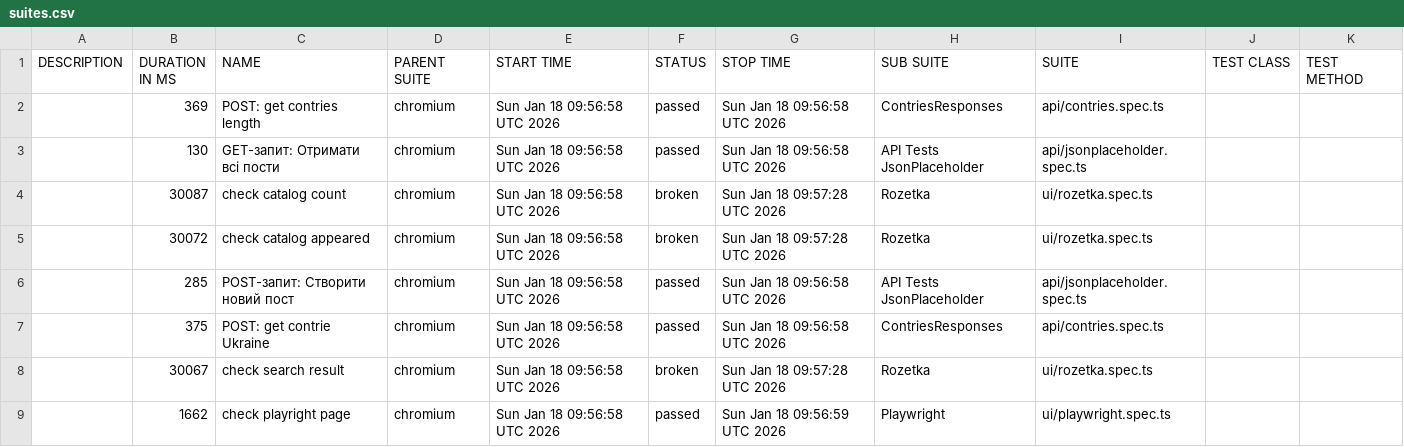
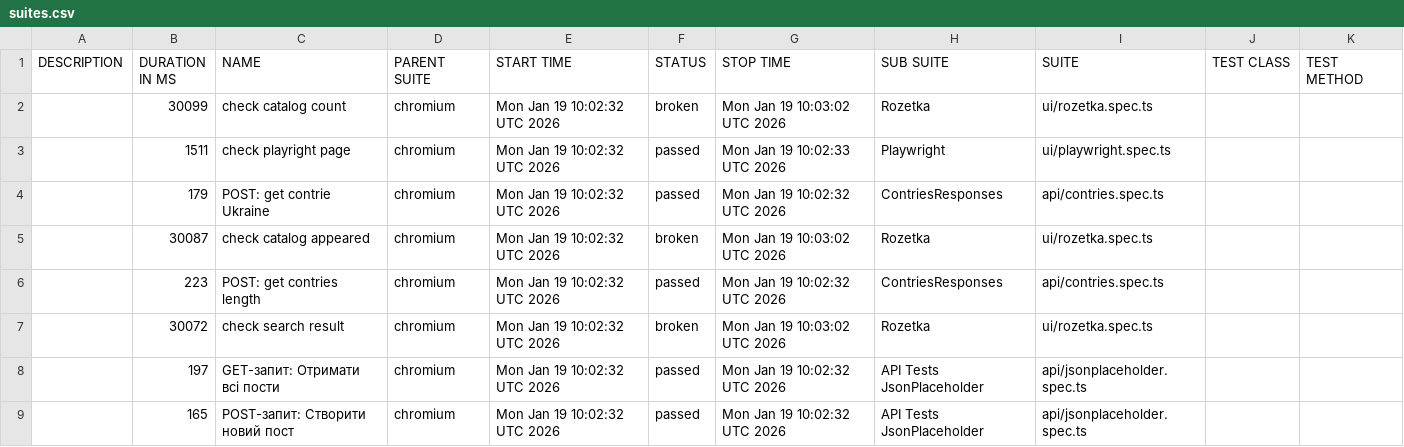
Before and after one commit to Vanecheek/new_IVAN_tests_playwrite, a CSV file: data/suites.csv, drawn as a sheet.

```diff
--- a/data/suites.csv
+++ b/data/suites.csv
@@ -1,9 +1,9 @@
 "DESCRIPTION","DURATION IN MS","NAME","PARENT SUITE","START TIME","STATUS","STOP TIME","SUB SUITE","SUITE","TEST CLASS","TEST METHOD"
-"","369","POST: get contries length","chromium","Sun Jan 18 09:56:58 UTC 2026","passed","Sun Jan 18 09:56:58 UTC 2026","ContriesResponses","api/contries.spec.ts","",""
-"","130","GET-запит: Отримати всі пости","chromium","Sun Jan 18 09:56:58 UTC 2026","passed","Sun Jan 18 09:56:58 UTC 2026","API Tests JsonPlaceholder","api/jsonplaceholder.spec.ts","",""
-"","30087","check catalog count","chromium","Sun Jan 18 09:56:58 UTC 2026","broken","Sun Jan 18 09:57:28 UTC 2026","Rozetka","ui/rozetka.spec.ts","",""
-"","30072","check catalog appeared","chromium","Sun Jan 18 09:56:58 UTC 2026","broken","Sun Jan 18 09:57:28 UTC 2026","Rozetka","ui/rozetka.spec.ts","",""
-"","285","POST-запит: Створити новий пост","chromium","Sun Jan 18 09:56:58 UTC 2026","passed","Sun Jan 18 09:56:58 UTC 2026","API Tests JsonPlaceholder","api/jsonplaceholder.spec.ts","",""
-"","375","POST: get contrie Ukraine","chromium","Sun Jan 18 09:56:58 UTC 2026","passed","Sun Jan 18 09:56:58 UTC 2026","ContriesResponses","api/contries.spec.ts","",""
-"","30067","check search result","chromium","Sun Jan 18 09:56:58 UTC 2026","broken","Sun Jan 18 09:57:28 UTC 2026","Rozetka","ui/rozetka.spec.ts","",""
-"","1662","check playright page","chromium","Sun Jan 18 09:56:58 UTC 2026","passed","Sun Jan 18 09:56:59 UTC 2026","Playwright","ui/playwright.spec.ts","",""
+"","30099","check catalog count","chromium","Mon Jan 19 10:02:32 UTC 2026","broken","Mon Jan 19 10:03:02 UTC 2026","Rozetka","ui/rozetka.spec.ts","",""
+"","1511","check playright page","chromium","Mon Jan 19 10:02:32 UTC 2026","passed","Mon Jan 19 10:02:33 UTC 2026","Playwright","ui/playwright.spec.ts","",""
+"","179","POST: get contrie Ukraine","chromium","Mon Jan 19 10:02:32 UTC 2026","passed","Mon Jan 19 10:02:32 UTC 2026","ContriesResponses","api/contries.spec.ts","",""
+"","30087","check catalog appeared","chromium","Mon Jan 19 10:02:32 UTC 2026","broken","Mon Jan 19 10:03:02 UTC 2026","Rozetka","ui/rozetka.spec.ts","",""
+"","223","POST: get contries length","chromium","Mon Jan 19 10:02:32 UTC 2026","passed","Mon Jan 19 10:02:32 UTC 2026","ContriesResponses","api/contries.spec.ts","",""
+"","30072","check search result","chromium","Mon Jan 19 10:02:32 UTC 2026","broken","Mon Jan 19 10:03:02 UTC 2026","Rozetka","ui/rozetka.spec.ts","",""
+"","197","GET-запит: Отримати всі пости","chromium","Mon Jan 19 10:02:32 UTC 2026","passed","Mon Jan 19 10:02:32 UTC 2026","API Tests JsonPlaceholder","api/jsonplaceholder.spec.ts","",""
+"","165","POST-запит: Створити новий пост","chromium","Mon Jan 19 10:02:32 UTC 2026","passed","Mon Jan 19 10:02:32 UTC 2026","API Tests JsonPlaceholder","api/jsonplaceholder.spec.ts","",""
```
Also changed, not shown: 39 other files.
